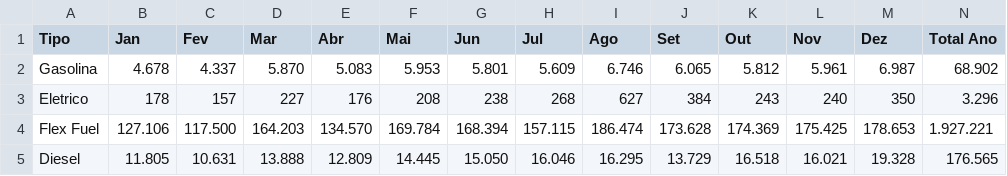
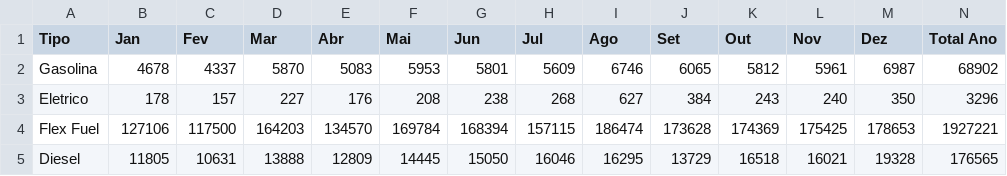
Before and after one commit to alissonsleal/frota_combustivel, a CSV file: csv/2017.csv, drawn as a sheet.

```diff
--- a/csv/2017.csv
+++ b/csv/2017.csv
@@ -1,5 +1,5 @@
 Tipo,Jan,Fev,Mar,Abr,Mai,Jun,Jul,Ago,Set,Out,Nov,Dez,Total Ano
-Gasolina,4.678,4.337,5.870,5.083,5.953,5.801,5.609,6.746,6.065,5.812,5.961,6.987,68.902
-Eletrico,178,157,227,176,208,238,268,627,384,243,240,350,3.296
-Flex Fuel,127.106,117.500,164.203,134.570,169.784,168.394,157.115,186.474,173.628,174.369,175.425,178.653,1.927.221
-Diesel,11.805,10.631,13.888,12.809,14.445,15.050,16.046,16.295,13.729,16.518,16.021,19.328,176.565
+Gasolina,4678,4337,5870,5083,5953,5801,5609,6746,6065,5812,5961,6987,68902
+Eletrico,178,157,227,176,208,238,268,627,384,243,240,350,3296
+Flex Fuel,127106,117500,164203,134570,169784,168394,157115,186474,173628,174369,175425,178653,1927221
+Diesel,11805,10631,13888,12809,14445,15050,16046,16295,13729,16518,16021,19328,176565
```
Also changed, not shown: csv/2012-2020.csv, csv/2012.csv, 8 other files.
